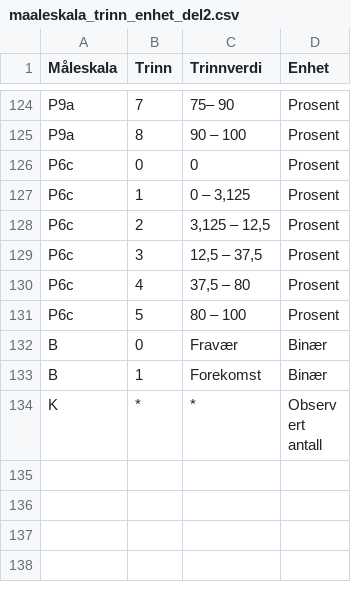
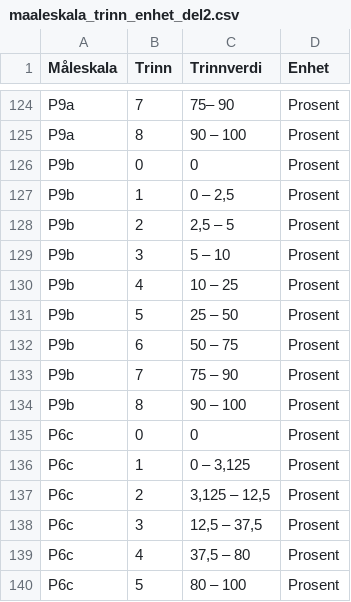
Before and after one commit to Artsdatabanken/nin3kodeapi_csvbuilder, a CSV file: CSV_produksjon/inn_data/maaleskala_trinn_enhet_del2.csv, drawn as a sheet; only a part is shown, gaps mark what is left out; the shorter side is filled out with more unchanged rows.

Commit message:
#117: reopened, omskriving multiple måleskala  (T*,D*,DT*,P*)

```diff
--- a/CSV_produksjon/inn_data/maaleskala_trinn_enhet_del2.csv
+++ b/CSV_produksjon/inn_data/maaleskala_trinn_enhet_del2.csv
@@ -125,2 +125,11 @@ P9a ; 7 ; 75– 90 ; Prosent
 P9a ; 8 ; 90 – 100 ; Prosent
+P9b ; 0 ; 0 ; Prosent
+P9b ; 1 ; 0 – 2,5 ; Prosent
+P9b ; 2 ; 2,5 – 5 ; Prosent
+P9b ; 3 ; 5 – 10 ; Prosent
+P9b ; 4 ; 10 – 25 ; Prosent
+P9b ; 5 ; 25 – 50 ; Prosent
+P9b ; 6 ; 50 – 75 ; Prosent
+P9b ; 7 ; 75 – 90 ; Prosent
+P9b ; 8 ; 90 – 100 ; Prosent
 P6c ; 0 ; 0 ; Prosent
```
Also changed, not shown: 1 other file.
